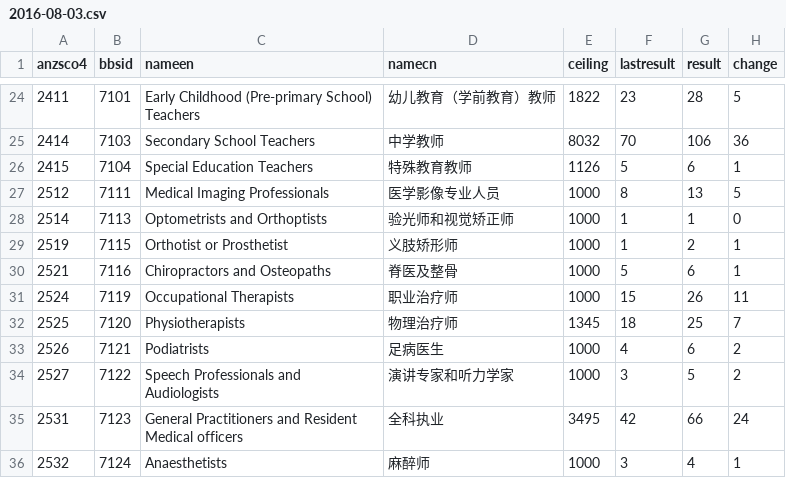
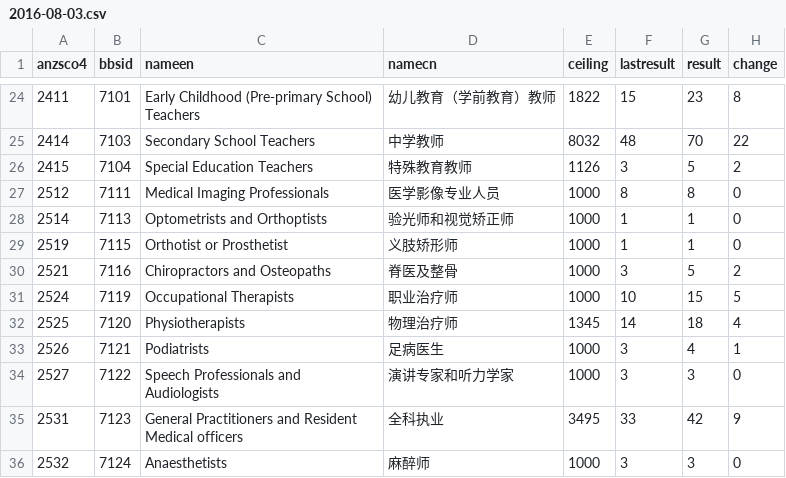
Before and after one commit to fcg/vac, a CSV file: _data/sol/2016-08-03.csv, drawn as a sheet; only a part is shown, gaps mark what is left out; the diff covers the shown part only.

```diff
--- a/_data/sol/2016-08-03.csv
+++ b/_data/sol/2016-08-03.csv
@@ -24,13 +24,13 @@ anzsco4,bbsid,nameen,namecn,ceiling,lastresult,result,change
-2411,7101,Early Childhood (Pre-primary School) Teachers,幼儿教育（学前教育）教师,1822,23,28,5
-2414,7103,Secondary School Teachers,中学教师,8032,70,106,36
-2415,7104,Special Education Teachers,特殊教育教师,1126,5,6,1
-2512,7111,Medical Imaging Professionals,医学影像专业人员,1000,8,13,5
+2411,7101,Early Childhood (Pre-primary School) Teachers,幼儿教育（学前教育）教师,1822,15,23,8
+2414,7103,Secondary School Teachers,中学教师,8032,48,70,22
+2415,7104,Special Education Teachers,特殊教育教师,1126,3,5,2
+2512,7111,Medical Imaging Professionals,医学影像专业人员,1000,8,8,0
 2514,7113,Optometrists and Orthoptists,验光师和视觉矫正师,1000,1,1,0
-2519,7115,Orthotist or Prosthetist,义肢矫形师,1000,1,2,1
-2521,7116,Chiropractors and Osteopaths,脊医及整骨,1000,5,6,1
-2524,7119,Occupational Therapists,职业治疗师,1000,15,26,11
-2525,7120,Physiotherapists,物理治疗师,1345,18,25,7
-2526,7121,Podiatrists,足病医生,1000,4,6,2
-2527,7122,Speech Professionals and Audiologists,演讲专家和听力学家,1000,3,5,2
-2531,7123,General Practitioners and Resident Medical officers,全科执业,3495,42,66,24
-2532,7124,Anaesthetists,麻醉师,1000,3,4,1
+2519,7115,Orthotist or Prosthetist,义肢矫形师,1000,1,1,0
+2521,7116,Chiropractors and Osteopaths,脊医及整骨,1000,3,5,2
+2524,7119,Occupational Therapists,职业治疗师,1000,10,15,5
+2525,7120,Physiotherapists,物理治疗师,1345,14,18,4
+2526,7121,Podiatrists,足病医生,1000,3,4,1
+2527,7122,Speech Professionals and Audiologists,演讲专家和听力学家,1000,3,3,0
+2531,7123,General Practitioners and Resident Medical officers,全科执业,3495,33,42,9
+2532,7124,Anaesthetists,麻醉师,1000,3,3,0
```
Also changed, not shown: 141 edited cells elsewhere in this file, 3 other files.
